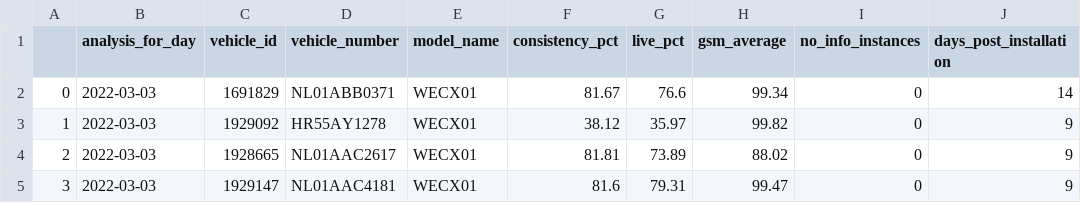
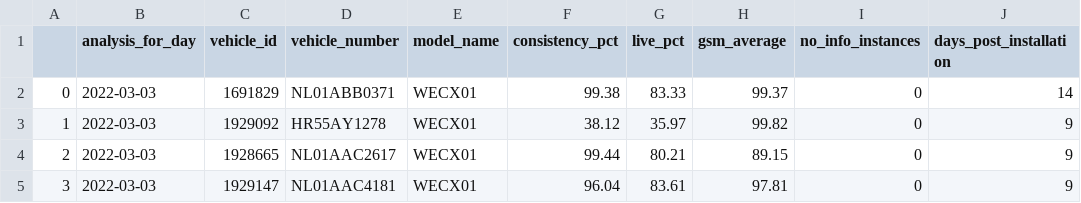
Before and after one commit to AnimeshWeye/device_performance, a CSV file: reports/report_2022_3_3.csv, drawn as a sheet.

```diff
--- a/reports/report_2022_3_3.csv
+++ b/reports/report_2022_3_3.csv
@@ -1,5 +1,5 @@
 ,analysis_for_day,vehicle_id,vehicle_number,model_name,consistency_pct,live_pct,gsm_average,no_info_instances,days_post_installation
-0,2022-03-03,1691829,NL01ABB0371,WECX01,81.67,76.6,99.34,0,14
+0,2022-03-03,1691829,NL01ABB0371,WECX01,99.38,83.33,99.37,0,14
 1,2022-03-03,1929092,HR55AY1278,WECX01,38.12,35.97,99.82,0,9
-2,2022-03-03,1928665,NL01AAC2617,WECX01,81.81,73.89,88.02,0,9
-3,2022-03-03,1929147,NL01AAC4181,WECX01,81.6,79.31,99.47,0,9
+2,2022-03-03,1928665,NL01AAC2617,WECX01,99.44,80.21,89.15,0,9
+3,2022-03-03,1929147,NL01AAC4181,WECX01,96.04,83.61,97.81,0,9
```
Also changed, not shown: reports/report_2022_2_28.csv, reports/report_2022_3_1.csv, 9 other files.
